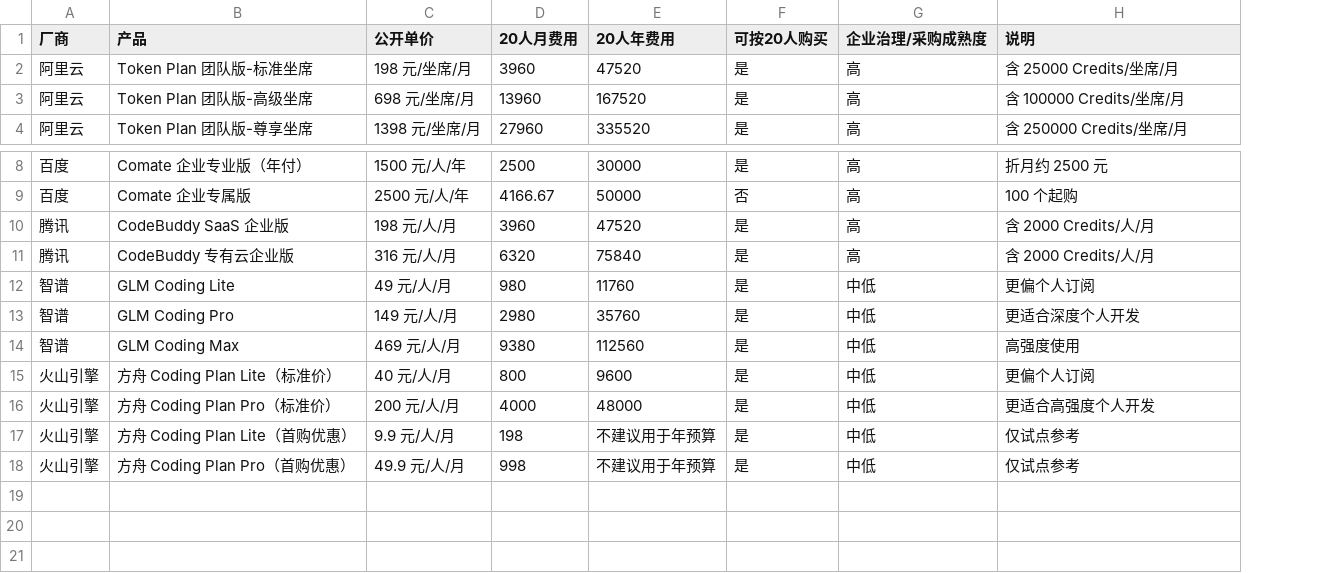
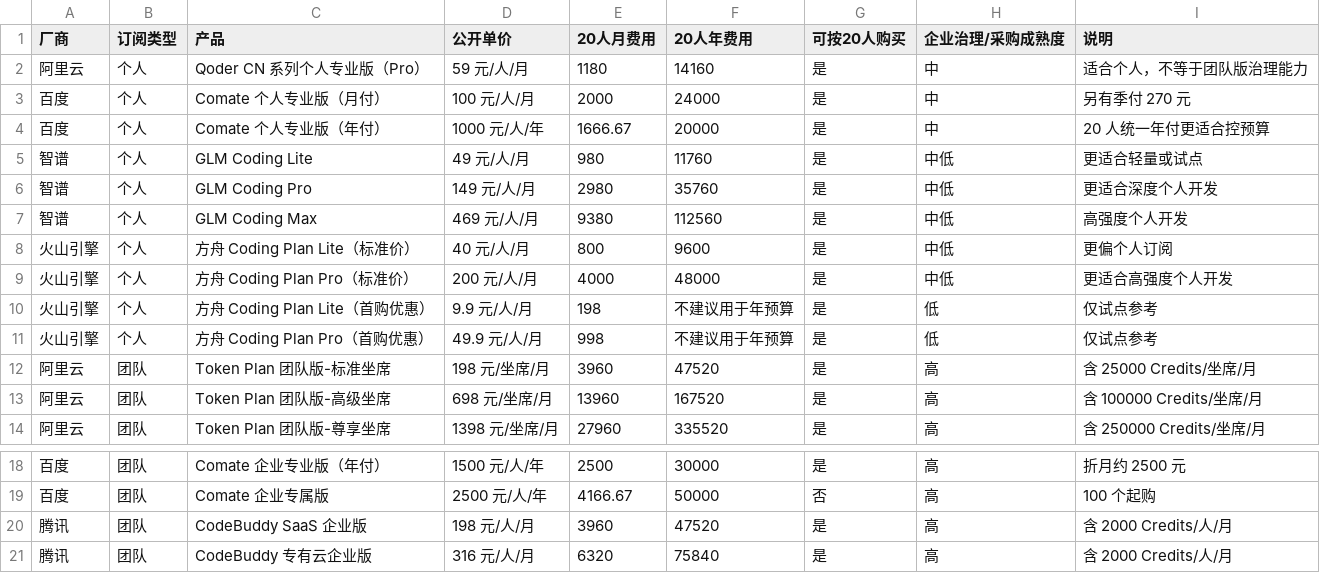
Before and after one commit to huohansann/gitskills, a CSV file: 2026-05-20-domestic-llm-subscription-comparison.csv, drawn as a sheet; only a part is shown, gaps mark what is left out; removed rows and columns are numbered as before the commit, all else as after; the diff names each change by its address in the sheet, - before the commit and + after, or states it on an @@ line.

```diff
--- a/2026-05-20-domestic-llm-subscription-comparison.csv
+++ b/2026-05-20-domestic-llm-subscription-comparison.csv
+column B (订阅类型), rows 12-14: all 团队; rows 18-21: all 团队
+row 2: 阿里云 | 个人 | Qoder CN 系列个人专业版（Pro） | 59 元/人/月 | 1180 | 14160 | 是 | 中 | 适合个人，不等于团队版治理能力
+row 3: 百度 | 个人 | Comate 个人专业版（月付） | 100 元/人/月 | 2000 | 24000 | 是 | 中 | 另有季付 270 元
+row 4: 百度 | 个人 | Comate 个人专业版（年付） | 1000 元/人/年 | 1666.67 | 20000 | 是 | 中 | 20 人统一年付更适合控预算
+row 5: 智谱 | 个人 | GLM Coding Lite | 49 元/人/月 | 980 | 11760 | 是 | 中低 | 更适合轻量或试点
@@ row 13 moved to row 6: 智谱 @@
+row 7: 智谱 | 个人 | GLM Coding Max | 469 元/人/月 | 9380 | 112560 | 是 | 中低 | 高强度个人开发
@@ row 15 moved to row 8: 火山引擎 @@
@@ row 16 moved to row 9: 火山引擎 @@
+row 10: 火山引擎 | 个人 | 方舟 Coding Plan Lite（首购优惠） | 9.9 元/人/月 | 198 | 不建议用于年预算 | 是 | 低 | 仅试点参考
+row 11: 火山引擎 | 个人 | 方舟 Coding Plan Pro（首购优惠） | 49.9 元/人/月 | 998 | 不建议用于年预算 | 是 | 低 | 仅试点参考
-row 12: 智谱 | GLM Coding Lite | 49 元/人/月 | 980 | 11760 | 是 | 中低 | 更偏个人订阅
-row 14: 智谱 | GLM Coding Max | 469 元/人/月 | 9380 | 112560 | 是 | 中低 | 高强度使用
-row 17: 火山引擎 | 方舟 Coding Plan Lite（首购优惠） | 9.9 元/人/月 | 198 | 不建议用于年预算 | 是 | 中低 | 仅试点参考
-row 18: 火山引擎 | 方舟 Coding Plan Pro（首购优惠） | 49.9 元/人/月 | 998 | 不建议用于年预算 | 是 | 中低 | 仅试点参考
```
Also changed, not shown: 1 other file.
